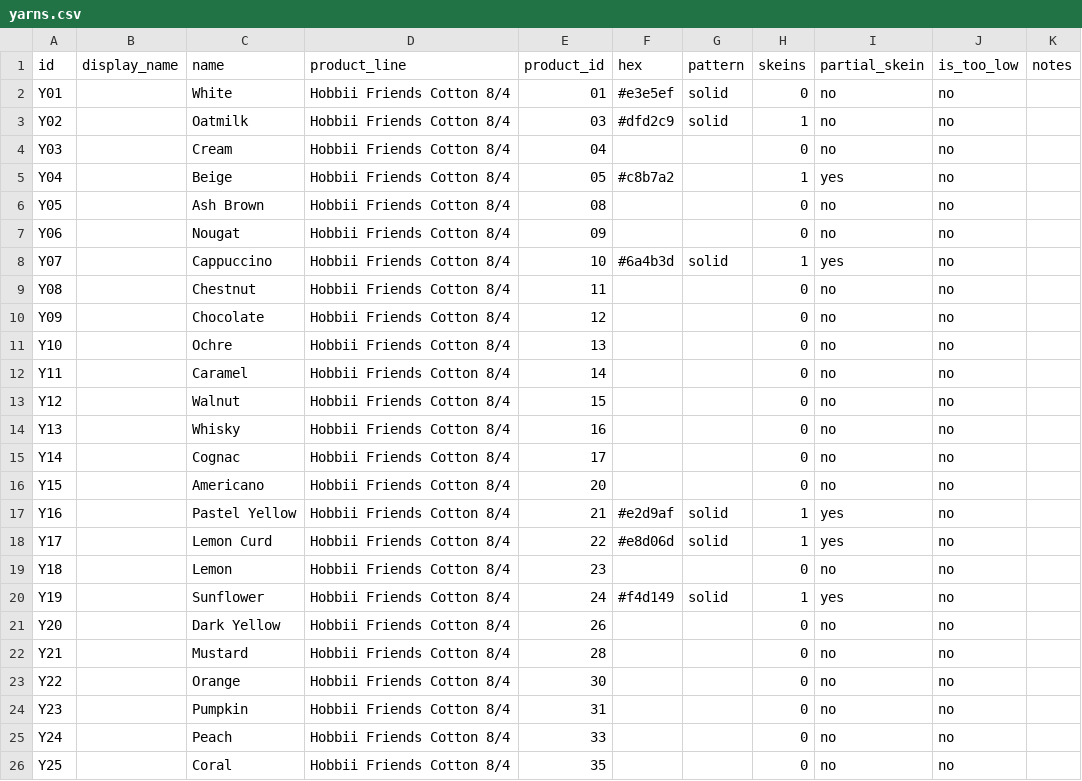
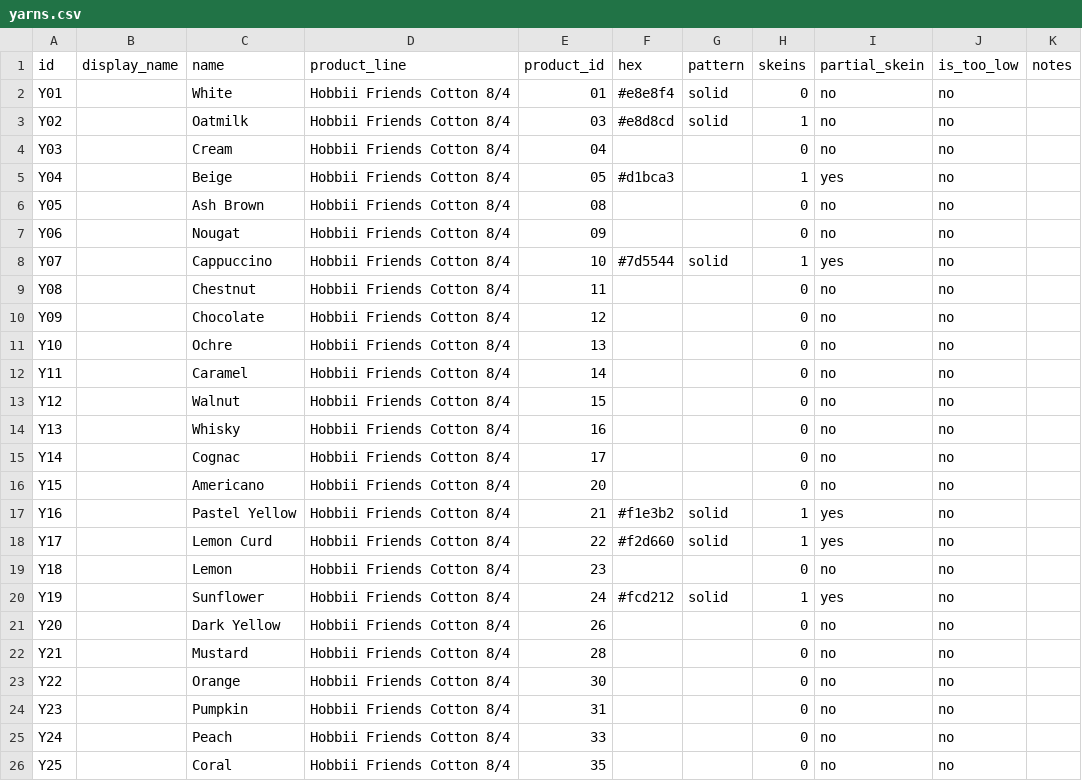
Before and after one commit to anhtr/grannydb, a CSV file: data/yarns.csv, drawn as a sheet; only a part is shown; the diff covers the shown part only.

```diff
--- a/data/yarns.csv
+++ b/data/yarns.csv
@@ -1,9 +1,9 @@
 id,display_name,name,product_line,product_id,hex,pattern,skeins,partial_skein,is_too_low,notes
-Y01,,White,Hobbii Friends Cotton 8/4,01,#e3e5ef,solid,0,no,no,
-Y02,,Oatmilk,Hobbii Friends Cotton 8/4,03,#dfd2c9,solid,1,no,no,
+Y01,,White,Hobbii Friends Cotton 8/4,01,#e8e8f4,solid,0,no,no,
+Y02,,Oatmilk,Hobbii Friends Cotton 8/4,03,#e8d8cd,solid,1,no,no,
 Y03,,Cream,Hobbii Friends Cotton 8/4,04,,,0,no,no,
-Y04,,Beige,Hobbii Friends Cotton 8/4,05,#c8b7a2,,1,yes,no,
+Y04,,Beige,Hobbii Friends Cotton 8/4,05,#d1bca3,,1,yes,no,
 Y05,,Ash Brown,Hobbii Friends Cotton 8/4,08,,,0,no,no,
 Y06,,Nougat,Hobbii Friends Cotton 8/4,09,,,0,no,no,
-Y07,,Cappuccino,Hobbii Friends Cotton 8/4,10,#6a4b3d,solid,1,yes,no,
+Y07,,Cappuccino,Hobbii Friends Cotton 8/4,10,#7d5544,solid,1,yes,no,
 Y08,,Chestnut,Hobbii Friends Cotton 8/4,11,,,0,no,no,
@@ -16,6 +16,6 @@ Y14,,Cognac,Hobbii Friends Cotton 8/4,17,,,0,no,no,
 Y15,,Americano,Hobbii Friends Cotton 8/4,20,,,0,no,no,
-Y16,,Pastel Yellow,Hobbii Friends Cotton 8/4,21,#e2d9af,solid,1,yes,no,
-Y17,,Lemon Curd,Hobbii Friends Cotton 8/4,22,#e8d06d,solid,1,yes,no,
+Y16,,Pastel Yellow,Hobbii Friends Cotton 8/4,21,#f1e3b2,solid,1,yes,no,
+Y17,,Lemon Curd,Hobbii Friends Cotton 8/4,22,#f2d660,solid,1,yes,no,
 Y18,,Lemon,Hobbii Friends Cotton 8/4,23,,,0,no,no,
-Y19,,Sunflower,Hobbii Friends Cotton 8/4,24,#f4d149,solid,1,yes,no,
+Y19,,Sunflower,Hobbii Friends Cotton 8/4,24,#fcd212,solid,1,yes,no,
 Y20,,Dark Yellow,Hobbii Friends Cotton 8/4,26,,,0,no,no,
```
Also changed, not shown: 47 edited cells elsewhere in this file.
